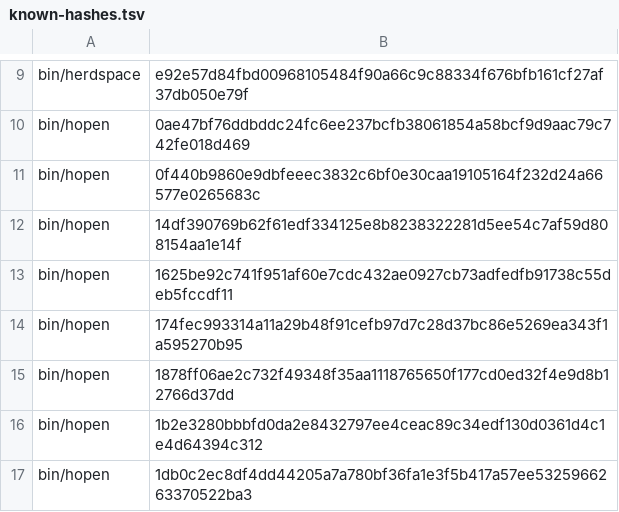
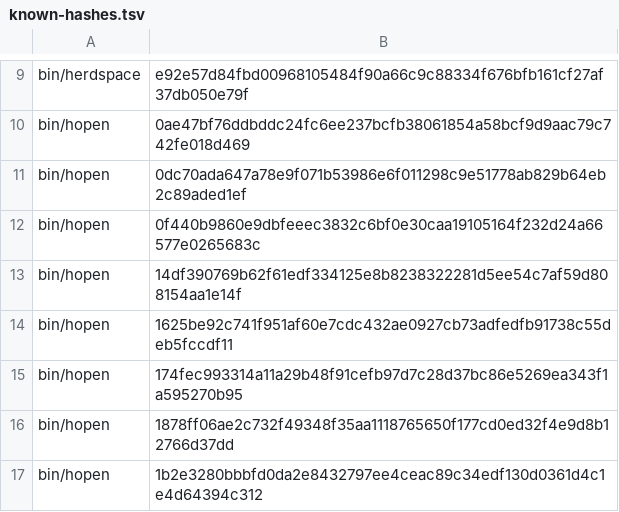
Before and after one commit to MussaCharles/herdspace, a TSV file: bootstrap/known-hashes.tsv, drawn as a sheet; only a part is shown, gaps mark what is left out; the shorter side is filled out with more unchanged rows; the diff names each change by its address in the sheet, - before the commit and + after, or states it on an @@ line.

```diff
--- a/bootstrap/known-hashes.tsv
+++ b/bootstrap/known-hashes.tsv
+row 11: bin/hopen | 0dc70ada647a78e9f071b53986e6f011298c9e51778ab829b64eb2c89aded1ef
```
